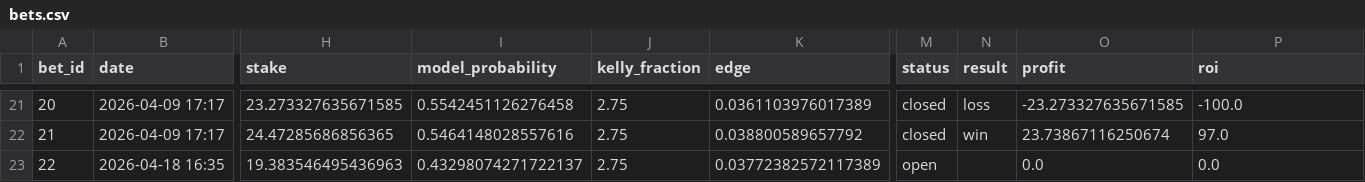
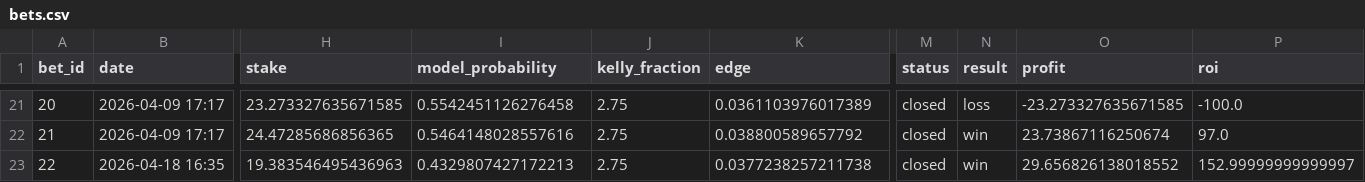
Before and after one commit to narvall018/tennis_modele, a CSV file: bets/users/narvall018/ufc/bets.csv, drawn as a sheet; only a part is shown, gaps mark what is left out; the diff names each change by its address in the sheet, - before the commit and + after, or states it on an @@ line.

Commit message:
Close bet #22: win

```diff
--- a/bets/users/narvall018/ufc/bets.csv
+++ b/bets/users/narvall018/ufc/bets.csv
-I23 (model_probability): 0.43298074271722137
+I23 (model_probability): 0.4329807427172213
-K23 (edge): 0.03772382572117389
+K23 (edge): 0.0377238257211738
-M23 (status): open
+M23 (status): closed
-N23 (result): (empty)
+N23 (result): win
-O23 (profit): 0.0
+O23 (profit): 29.656826138018552
-P23 (roi): 0.0
+P23 (roi): 152.99999999999997
```
